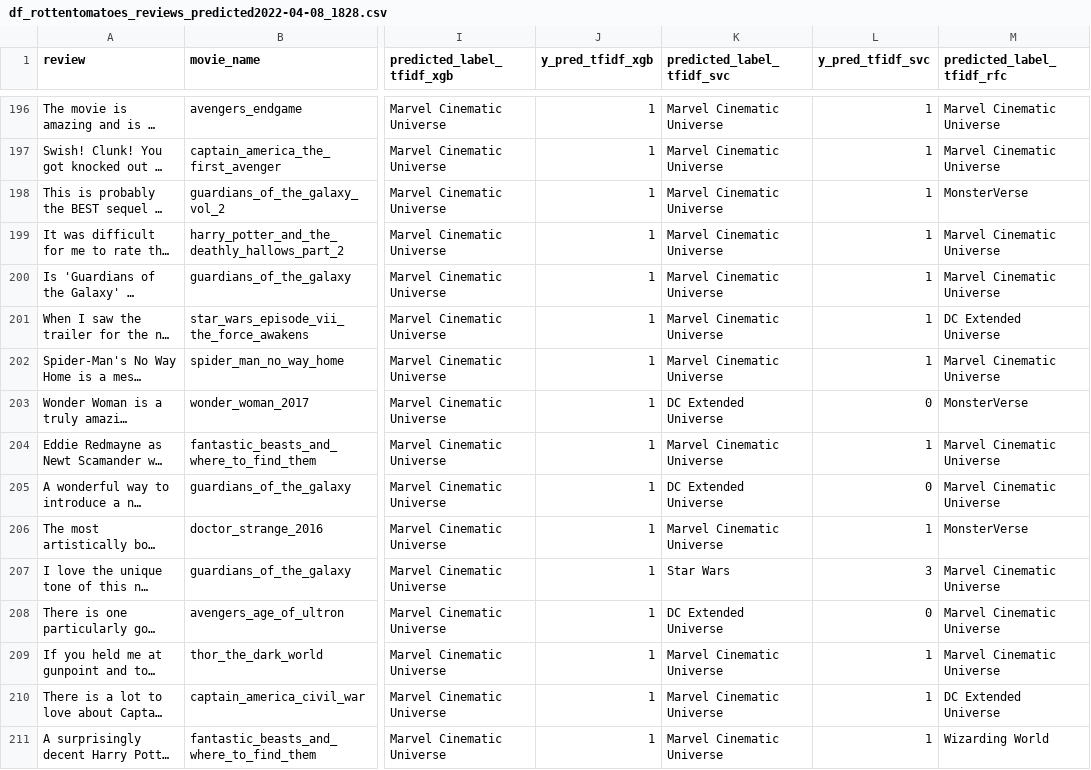
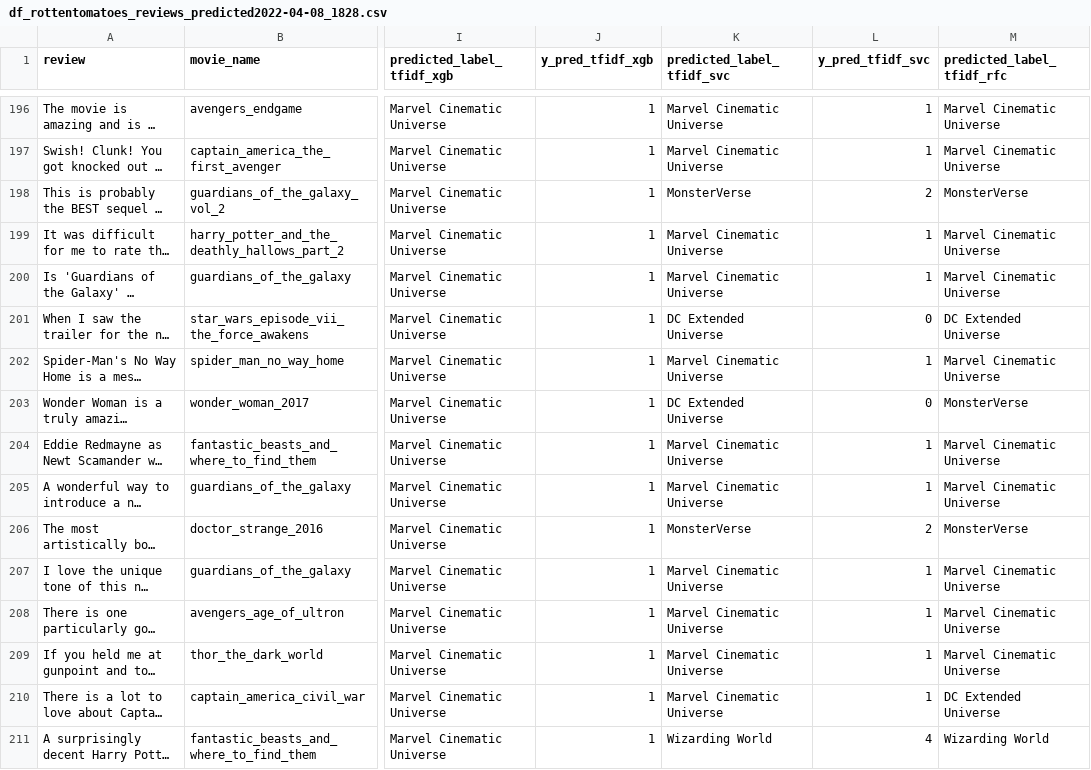
Before and after one commit to manavpatadia/Mca_Lab_Practicals, a CSV file: Semester 1/E3_NLP/Case_Study/output/final_output/df_rottentomatoes_reviews_predicted2022-04-08_1828.csv, drawn as a sheet; only a part is shown, gaps mark what is left out; long unchanged cells end in …; the diff covers the shown part only; the diff names each change by its address in the sheet, - before the commit and + after, or states it on an @@ line.

```diff
--- a/Semester 1/E3_NLP/Case_Study/output/final_output/df_rottentomatoes_reviews_predicted2022-04-08_1828.csv
+++ b/Semester 1/E3_NLP/Case_Study/output/final_output/df_rottentomatoes_reviews_predicted2022-04-08_1828.csv
-K198 (predicted_label_tfidf_svc): Marvel Cinematic Universe
+K198 (predicted_label_tfidf_svc): MonsterVerse
-L198 (y_pred_tfidf_svc): 1
+L198 (y_pred_tfidf_svc): 2
-K201 (predicted_label_tfidf_svc): Marvel Cinematic Universe
+K201 (predicted_label_tfidf_svc): DC Extended Universe
-L201 (y_pred_tfidf_svc): 1
+L201 (y_pred_tfidf_svc): 0
-K205 (predicted_label_tfidf_svc): DC Extended Universe
+K205 (predicted_label_tfidf_svc): Marvel Cinematic Universe
-L205 (y_pred_tfidf_svc): 0
+L205 (y_pred_tfidf_svc): 1
-K206 (predicted_label_tfidf_svc): Marvel Cinematic Universe
+K206 (predicted_label_tfidf_svc): MonsterVerse
-L206 (y_pred_tfidf_svc): 1
+L206 (y_pred_tfidf_svc): 2
-K207 (predicted_label_tfidf_svc): Star Wars
+K207 (predicted_label_tfidf_svc): Marvel Cinematic Universe
-L207 (y_pred_tfidf_svc): 3
+L207 (y_pred_tfidf_svc): 1
-K208 (predicted_label_tfidf_svc): DC Extended Universe
+K208 (predicted_label_tfidf_svc): Marvel Cinematic Universe
-L208 (y_pred_tfidf_svc): 0
+L208 (y_pred_tfidf_svc): 1
-K211 (predicted_label_tfidf_svc): Marvel Cinematic Universe
+K211 (predicted_label_tfidf_svc): Wizarding World
-L211 (y_pred_tfidf_svc): 1
+L211 (y_pred_tfidf_svc): 4
```
Also changed, not shown: 146 edited cells elsewhere in this file, Semester 1/E3_NLP/Case_Study/output/final_accuracy_final.csv, Semester 1/E3_NLP/Case_Study/output/final_output/df_rottentomatoes_reviews_predicted2022-04-08_2054.csv, 34 other files.
